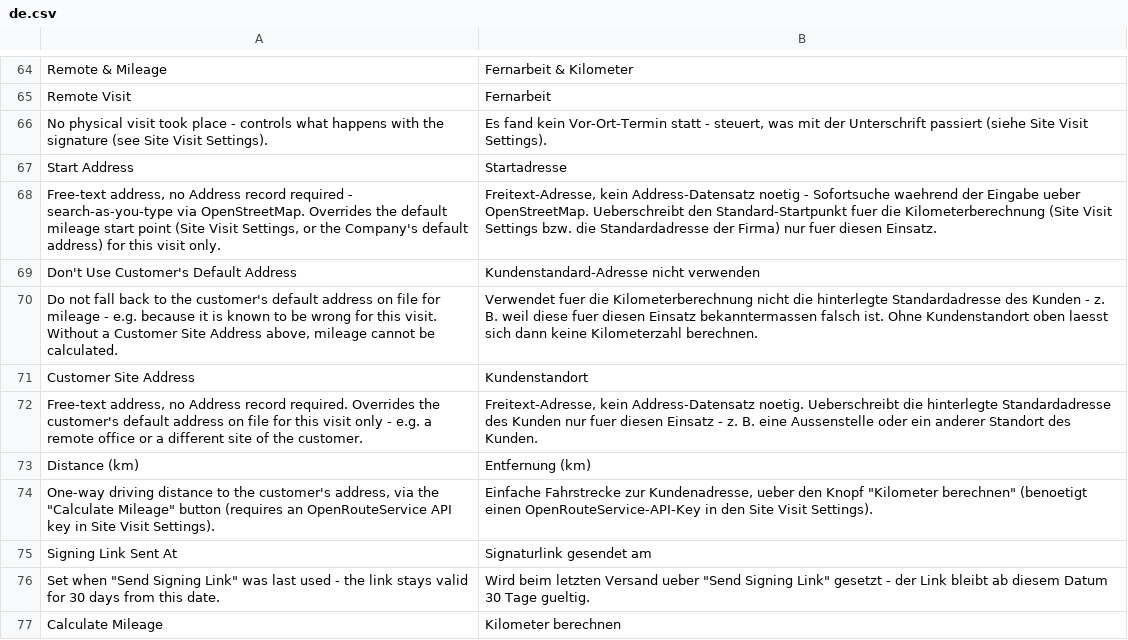
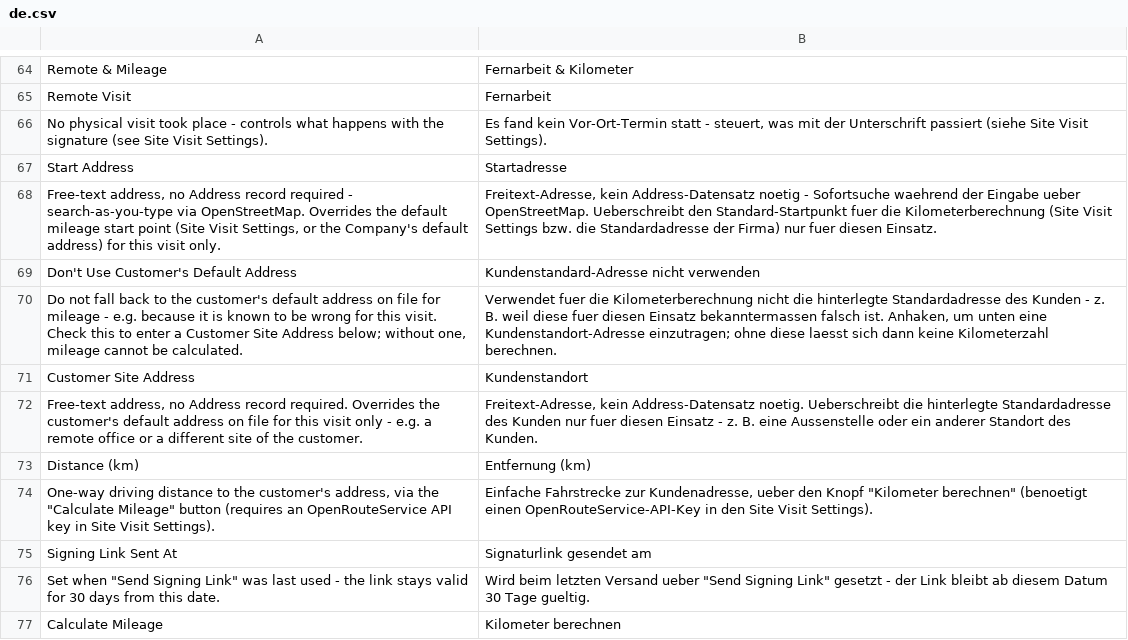
Before and after one commit to Michael-Bockhoff-GmbH/feldservice, a CSV file: fieldservice/translations/de.csv, drawn as a sheet; only a part is shown, gaps mark what is left out.

```diff
--- a/fieldservice/translations/de.csv
+++ b/fieldservice/translations/de.csv
@@ -69,3 +69,3 @@
 "Don't Use Customer's Default Address","Kundenstandard-Adresse nicht verwenden"
-"Do not fall back to the customer's default address on file for mileage - e.g. because it is known to be wrong for this visit. Without a Customer Site Address above, mileage cannot be calculated.","Verwendet fuer die Kilometerberechnung nicht die hinterlegte Standardadresse des Kunden - z. B. weil diese fuer diesen Einsatz bekanntermassen falsch ist. Ohne Kundenstandort oben laesst sich dann keine Kilometerzahl berechnen."
+"Do not fall back to the customer's default address on file for mileage - e.g. because it is known to be wrong for this visit. Check this to enter a Customer Site Address below; without one, mileage cannot be calculated.","Verwendet fuer die Kilometerberechnung nicht die hinterlegte Standardadresse des Kunden - z. B. weil diese fuer diesen Einsatz bekanntermassen falsch ist. Anhaken, um unten eine Kundenstandort-Adresse einzutragen; ohne diese laesst sich dann keine Kilometerzahl berechnen."
 "Customer Site Address","Kundenstandort"
```
Also changed, not shown: 3 other files.
